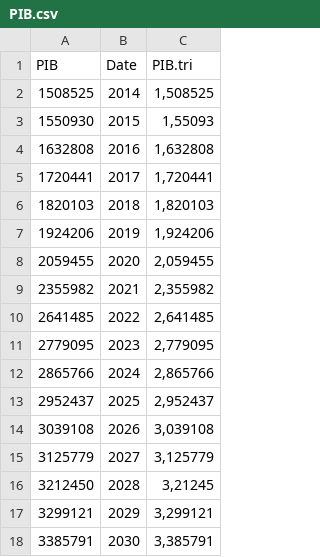
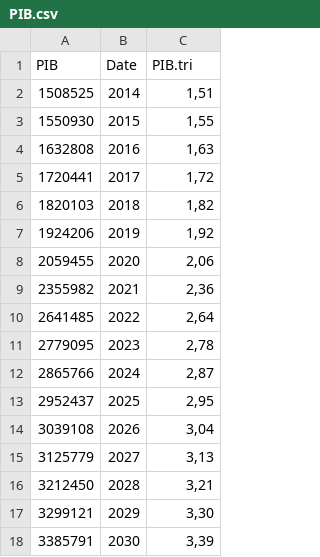
Before and after one commit to crisGriebler/IRD, a CSV file: @tech/FS/Grafico 7 - PIB/PIB.csv, drawn as a sheet.

```diff
--- a/@tech/FS/Grafico 7 - PIB/PIB.csv
+++ b/@tech/FS/Grafico 7 - PIB/PIB.csv
@@ -1,18 +1,18 @@
 PIB,Date,PIB.tri
-1508525,2014,"1,508525"
-1550930,2015,"1,55093"
-1632808,2016,"1,632808"
-1720441,2017,"1,720441"
-1820103,2018,"1,820103"
-1924206,2019,"1,924206"
-2059455,2020,"2,059455"
-2355982,2021,"2,355982"
-2641485,2022,"2,641485"
-2779095,2023,"2,779095"
-2865766,2024,"2,865766"
-2952437,2025,"2,952437"
-3039108,2026,"3,039108"
-3125779,2027,"3,125779"
-3212450,2028,"3,21245"
-3299121,2029,"3,299121"
-3385791,2030,"3,385791"
+1508525,2014,"1,51"
+1550930,2015,"1,55"
+1632808,2016,"1,63"
+1720441,2017,"1,72"
+1820103,2018,"1,82"
+1924206,2019,"1,92"
+2059455,2020,"2,06"
+2355982,2021,"2,36"
+2641485,2022,"2,64"
+2779095,2023,"2,78"
+2865766,2024,"2,87"
+2952437,2025,"2,95"
+3039108,2026,"3,04"
+3125779,2027,"3,13"
+3212450,2028,"3,21"
+3299121,2029,"3,30"
+3385791,2030,"3,39"
```
Also changed, not shown: 1 other file.
